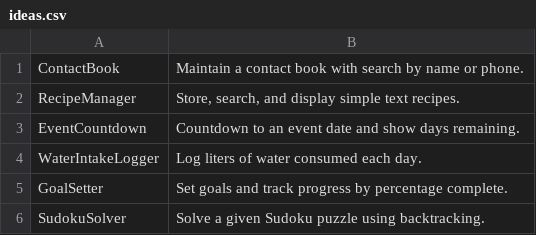
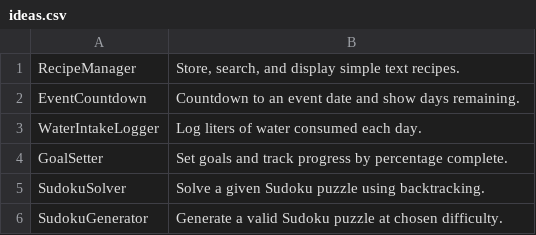
Before and after one commit to TheTrueProblematic/EndlessProjects, a CSV file: ideas.csv, drawn as a sheet; only a part is shown; the shorter side is filled out with more unchanged rows.

Commit message:
Maintain a contact book with search by name or phone.

```diff
--- a/ideas.csv
+++ b/ideas.csv
@@ -1,2 +1 @@
-ContactBook,Maintain a contact book with search by name or phone.
 RecipeManager,"Store, search, and display simple text recipes."
```
Also changed, not shown: 1 other file.
